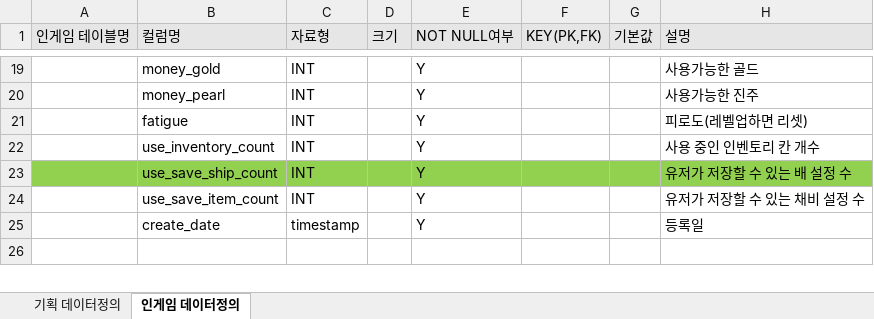
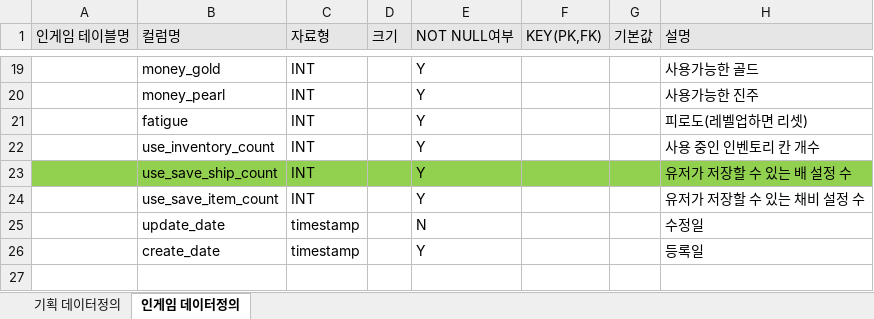
Before and after one commit to pgh97/game-project, an Excel workbook: docs/DataDocs/기획과 인게임 데이터 테이블 정의.xlsx, sheet 인게임 데이터정의, drawn as a sheet; only a part is shown, gaps mark what is left out; values as stored, in another font and other column widths than the file's, no borders; the diff names each change by its address in the sheet, - before the commit and + after, or states it on an @@ line.

```diff
--- a/docs/DataDocs/기획과 인게임 데이터 테이블 정의.xlsx (sheet 인게임 데이터정의)
+++ b/docs/DataDocs/기획과 인게임 데이터 테이블 정의.xlsx (sheet 인게임 데이터정의)
+row 25:  | update_date | timestamp |  | N |  |  | 수정일
```
Also changed, not shown: docs/APIDocs/API명세서.xlsx, 18 other files.
